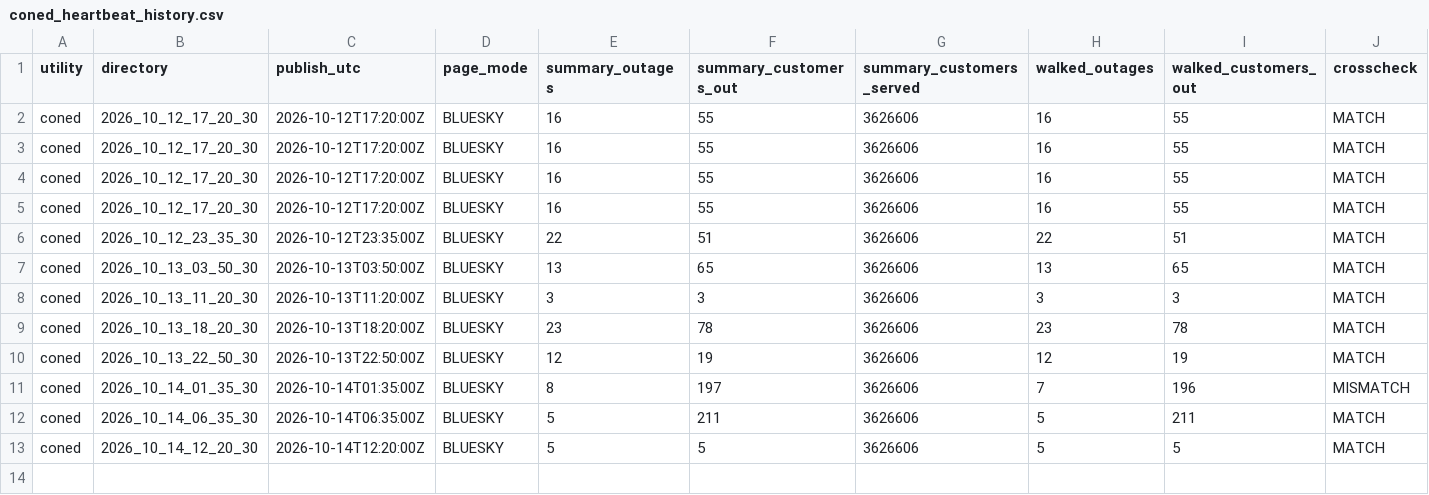
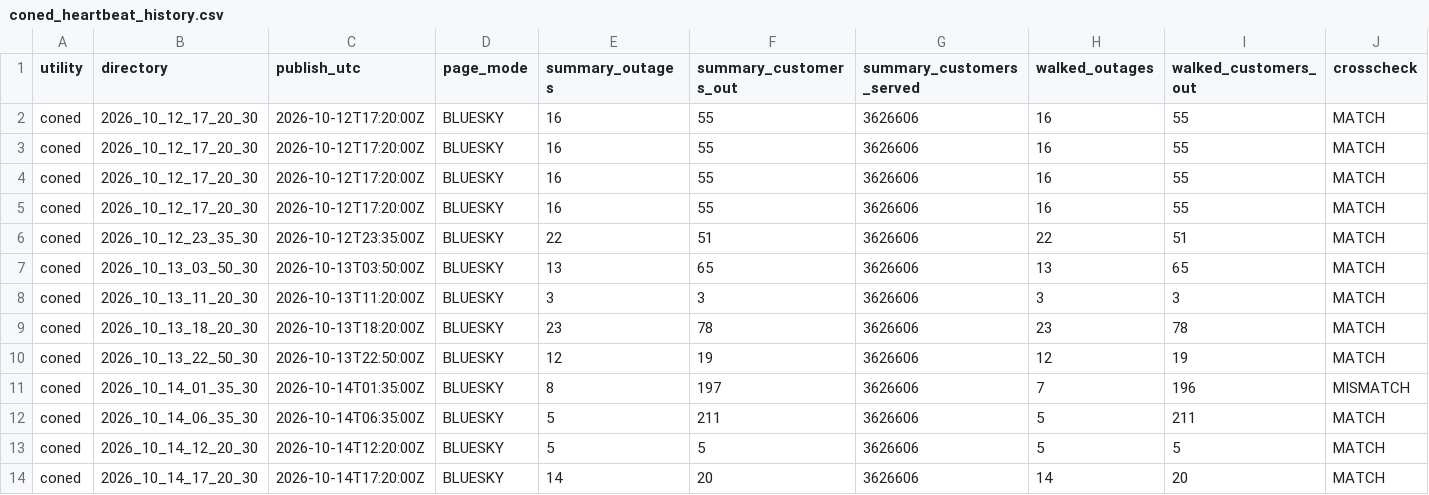
Before and after one commit to danish0305/sce-outage-tracker, a CSV file: coned/coned_heartbeat_history.csv, drawn as a sheet; only a part is shown; rows hold the shown columns only; the diff names each change by its address in the sheet, - before the commit and + after, or states it on an @@ line.

```diff
--- a/coned/coned_heartbeat_history.csv
+++ b/coned/coned_heartbeat_history.csv
+row 14: coned | 2026_10_14_17_20_30 | 2026-10-14T17:20:00Z | BLUESKY | 14 | 20 | 3626606 | 14 | 20 | MATCH
```
Also changed, not shown: coned/coned_outages_history.csv, coned/coned_outages_latest.csv, 1 other file.
